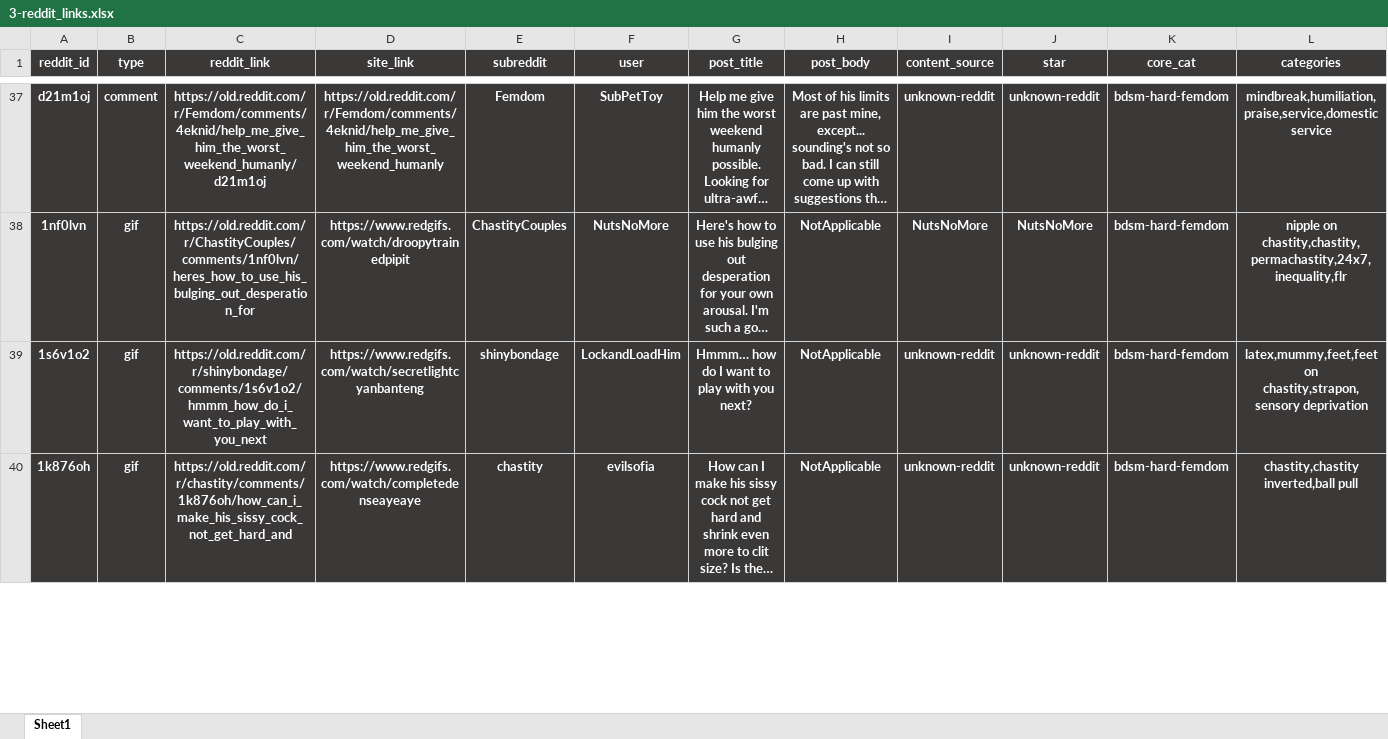
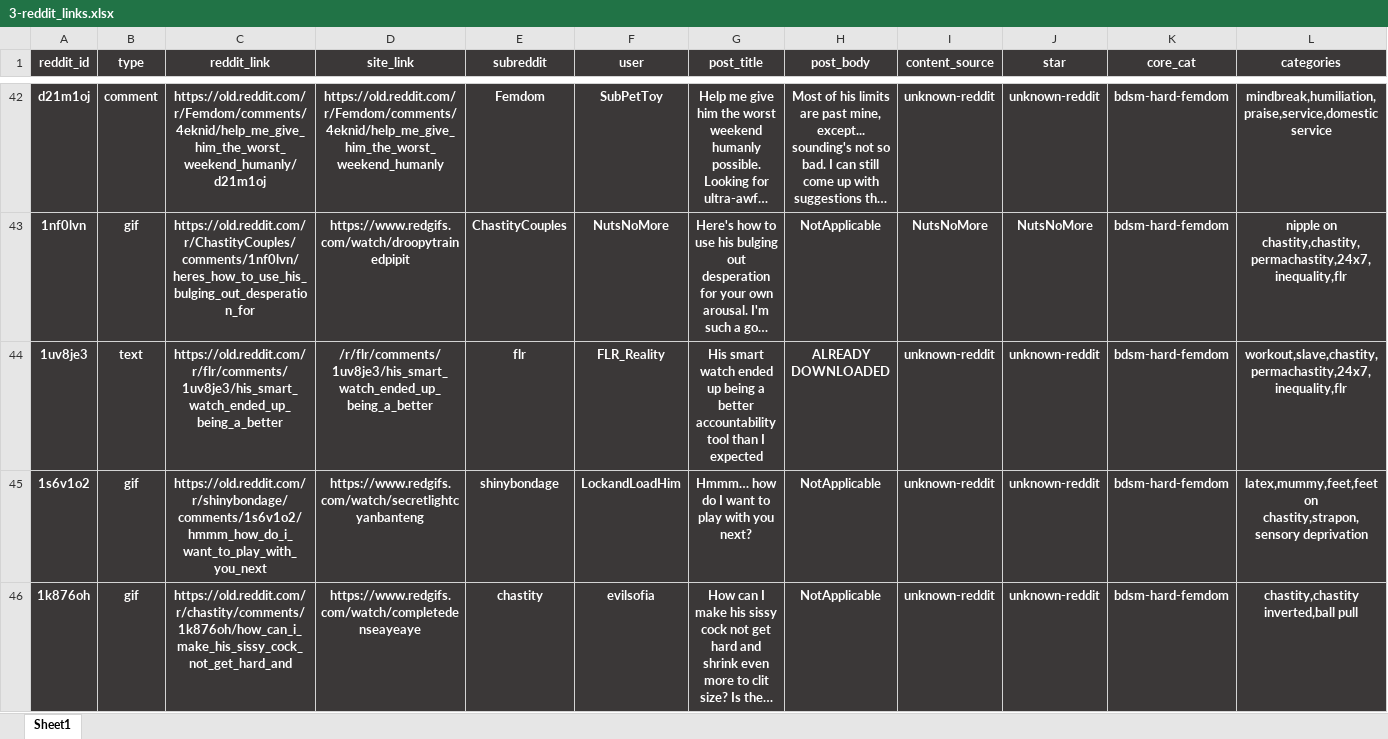
Before and after one commit to winnercoco/RedditBoardV3, an Excel workbook: data/3-reddit_links.xlsx, sheet Sheet1, drawn as a sheet; only a part is shown, gaps mark what is left out; long unchanged cells end in …; values as stored, in another font and other column widths than the file's, no borders; conditional formats not drawn; rows hold the shown columns only; the diff covers the shown part only; the diff names each change by its address in the sheet, - before the commit and + after, or states it on an @@ line.

```diff
--- a/data/3-reddit_links.xlsx (sheet Sheet1)
+++ b/data/3-reddit_links.xlsx (sheet Sheet1)
+row 44: 1uv8je3 | text | https://old.reddit.com/r/flr/comments/1uv8je3/his_smart_watch_ended_up_being_a_better | /r/flr/comments/1uv8je3/his_smart_watch_ended_up_being_a_better | flr | FLR_Reality | His smart watch ended up being a better accountability tool than I expected | ALREADY DOWNLOADED | unknown-reddit | unknown-reddit | bdsm-hard-femdom | workout,slave,chastity,permachastity,24x7,inequality,flr
```
Also changed, not shown: 11 added rows, 1 edited cell and cell formats elsewhere in this sheet, formulas that keep their value, data/1-master_reddit_links_scraped.xlsx, data/2-master_reddit_links_curated.xlsx, 1 other file.
